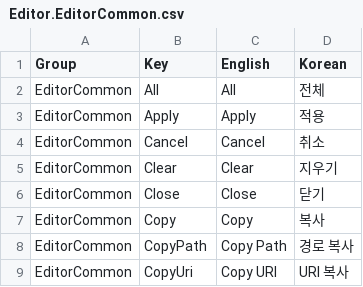
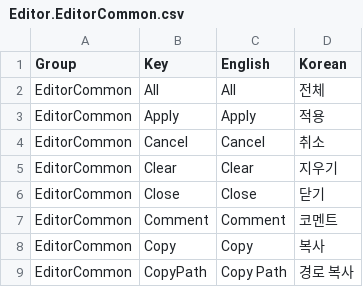
Before and after one commit to Bamtoliya/BamEngine, a CSV file: Editor/Resources/Data/Localization/Editor.EditorCommon.csv, drawn as a sheet; only a part is shown; the shorter side is filled out with more unchanged rows.

```diff
--- a/Editor/Resources/Data/Localization/Editor.EditorCommon.csv
+++ b/Editor/Resources/Data/Localization/Editor.EditorCommon.csv
@@ -6,2 +6,3 @@ EditorCommon,Clear,Clear,지우기
 EditorCommon,Close,Close,닫기
+EditorCommon,Comment,Comment,코멘트
 EditorCommon,Copy,Copy,복사
```
Also changed, not shown: Editor/Resources/Data/Localization/Editor.GraphPanel.csv, Editor/Resources/Data/Localization/Editor.MaterialEditor.csv, 27 other files.
